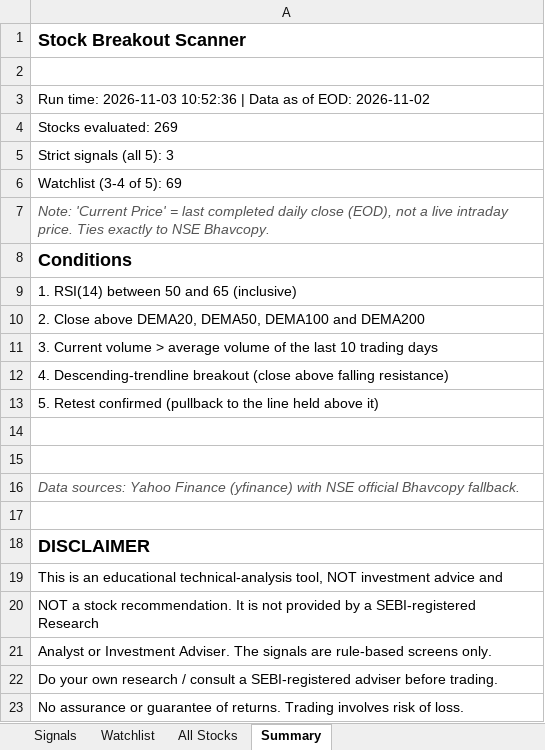
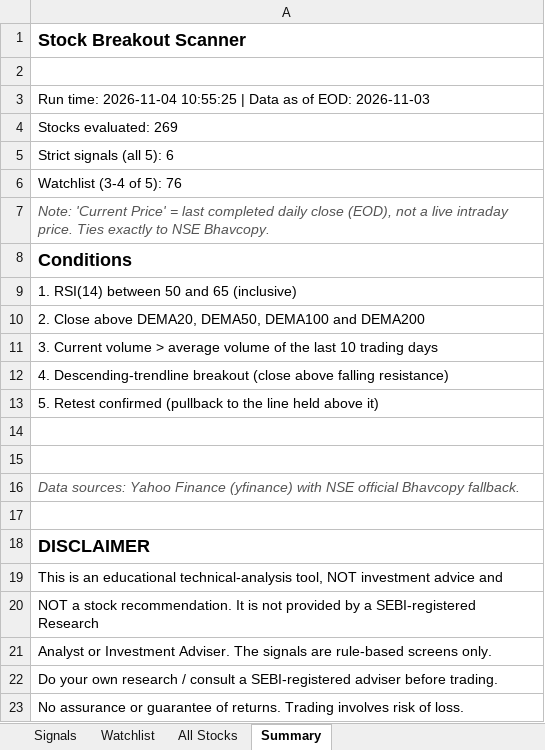
Before and after one commit to atharvagrawal28/breakout-scanner, an Excel workbook: results/latest.xlsx, sheet Summary, drawn as a sheet; values as stored, in another font and other column widths than the file's, no borders; the diff names each change by its address in the sheet, - before the commit and + after, or states it on an @@ line.

```diff
--- a/results/latest.xlsx (sheet Summary)
+++ b/results/latest.xlsx (sheet Summary)
-A3: Run time: 2026-11-03 10:52:36 | Data as of EOD: 2026-11-02
+A3: Run time: 2026-11-04 10:55:25 | Data as of EOD: 2026-11-03
-A5: Strict signals (all 5): 3
+A5: Strict signals (all 5): 6
-A6: Watchlist (3-4 of 5): 69
+A6: Watchlist (3-4 of 5): 76
```
Also changed, not shown: sheet All Stocks, sheet Watchlist, sheet Signals, 4 other files.
